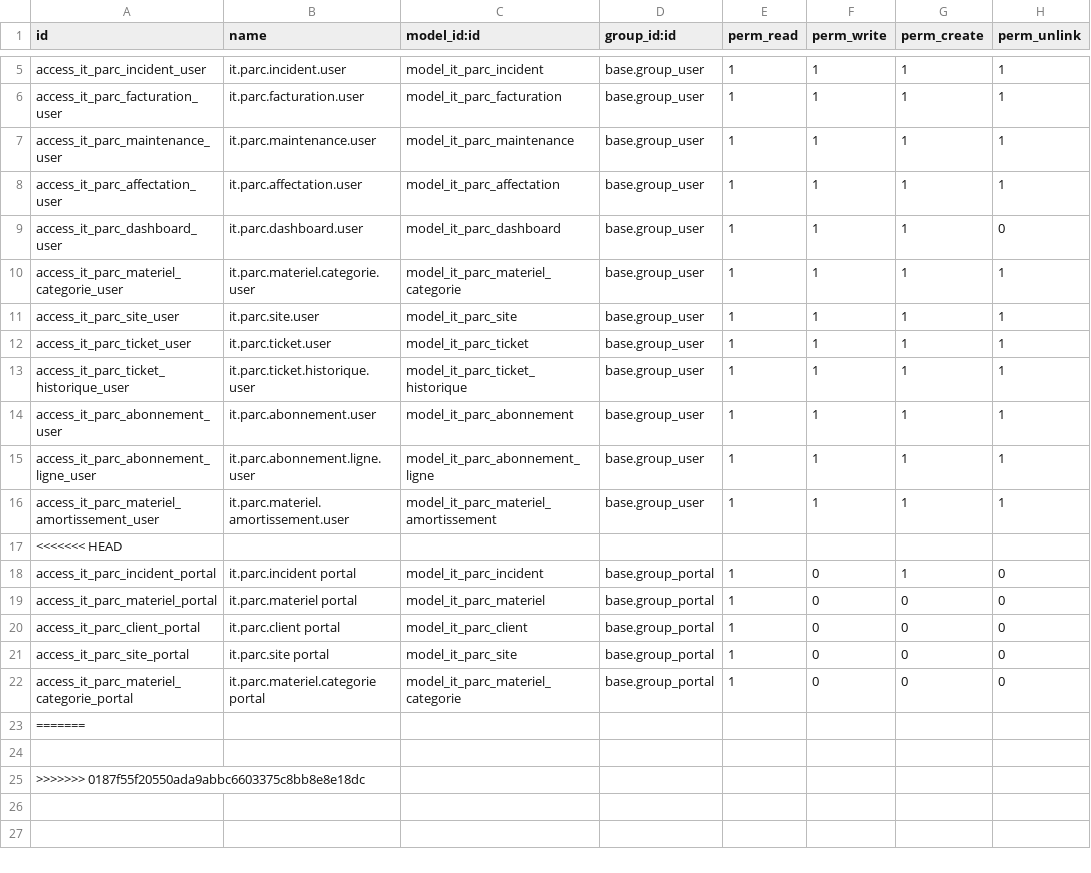
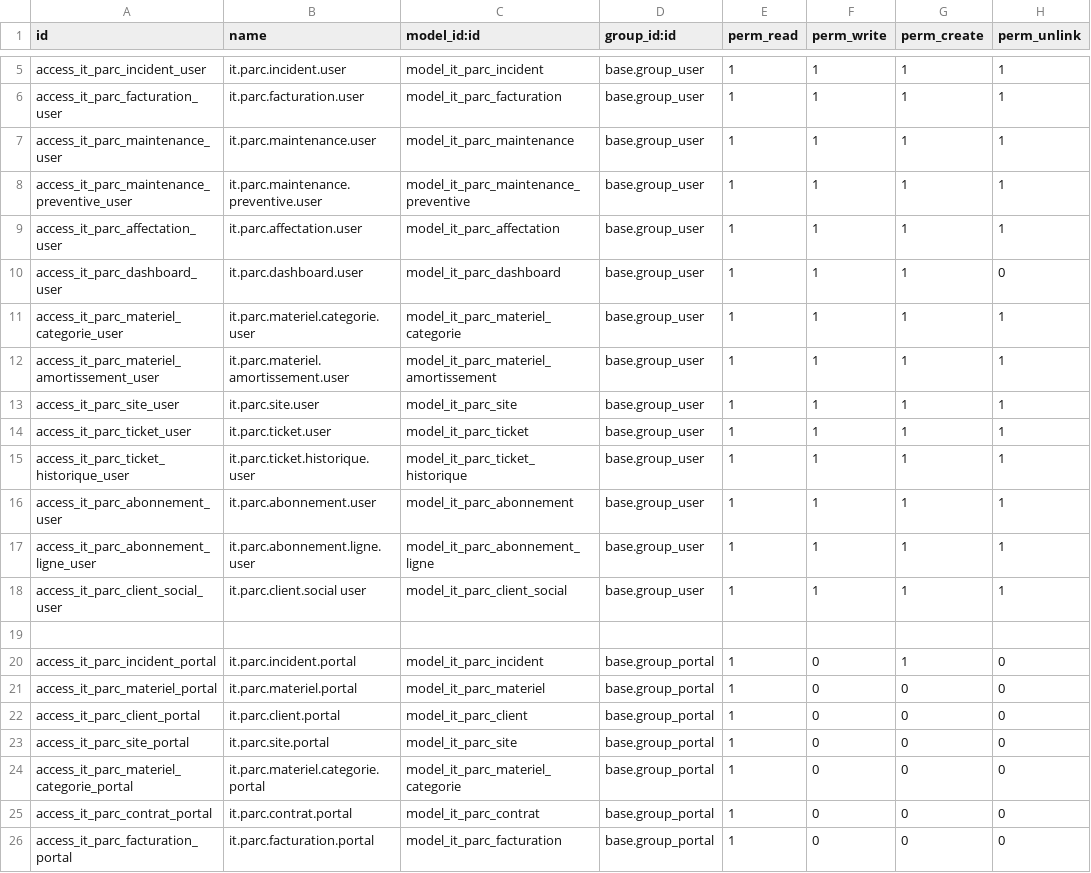
Before and after one commit to C2X0dy/Parc_informatique, a CSV file: security/ir.model.access.csv, drawn as a sheet; only a part is shown, gaps mark what is left out.

```diff
--- a/security/ir.model.access.csv
+++ b/security/ir.model.access.csv
@@ -7,2 +7,3 @@ access_it_parc_facturation_user,it.parc.facturation.user,model_it_parc_facturati
 access_it_parc_maintenance_user,it.parc.maintenance.user,model_it_parc_maintenance,base.group_user,1,1,1,1
+access_it_parc_maintenance_preventive_user,it.parc.maintenance.preventive.user,model_it_parc_maintenance_preventive,base.group_user,1,1,1,1
 access_it_parc_affectation_user,it.parc.affectation.user,model_it_parc_affectation,base.group_user,1,1,1,1
@@ -10,2 +11,3 @@ access_it_parc_dashboard_user,it.parc.dashboard.user,model_it_parc_dashboard,bas
 access_it_parc_materiel_categorie_user,it.parc.materiel.categorie.user,model_it_parc_materiel_categorie,base.group_user,1,1,1,1
+access_it_parc_materiel_amortissement_user,it.parc.materiel.amortissement.user,model_it_parc_materiel_amortissement,base.group_user,1,1,1,1
 access_it_parc_site_user,it.parc.site.user,model_it_parc_site,base.group_user,1,1,1,1
@@ -15,11 +17,10 @@ access_it_parc_abonnement_user,it.parc.abonnement.user,model_it_parc_abonnement,
 access_it_parc_abonnement_ligne_user,it.parc.abonnement.ligne.user,model_it_parc_abonnement_ligne,base.group_user,1,1,1,1
-access_it_parc_materiel_amortissement_user,it.parc.materiel.amortissement.user,model_it_parc_materiel_amortissement,base.group_user,1,1,1,1
-<<<<<<< HEAD
-access_it_parc_incident_portal,it.parc.incident portal,model_it_parc_incident,base.group_portal,1,0,1,0
-access_it_parc_materiel_portal,it.parc.materiel portal,model_it_parc_materiel,base.group_portal,1,0,0,0
-access_it_parc_client_portal,it.parc.client portal,model_it_parc_client,base.group_portal,1,0,0,0
-access_it_parc_site_portal,it.parc.site portal,model_it_parc_site,base.group_portal,1,0,0,0
-access_it_parc_materiel_categorie_portal,it.parc.materiel.categorie portal,model_it_parc_materiel_categorie,base.group_portal,1,0,0,0
-=======
+access_it_parc_client_social_user,it.parc.client.social user,model_it_parc_client_social,base.group_user,1,1,1,1
 
->>>>>>> 0187f55f20550ada9abbc6603375c8bb8e8e18dc
+access_it_parc_incident_portal,it.parc.incident.portal,model_it_parc_incident,base.group_portal,1,0,1,0
+access_it_parc_materiel_portal,it.parc.materiel.portal,model_it_parc_materiel,base.group_portal,1,0,0,0
+access_it_parc_client_portal,it.parc.client.portal,model_it_parc_client,base.group_portal,1,0,0,0
+access_it_parc_site_portal,it.parc.site.portal,model_it_parc_site,base.group_portal,1,0,0,0
+access_it_parc_materiel_categorie_portal,it.parc.materiel.categorie.portal,model_it_parc_materiel_categorie,base.group_portal,1,0,0,0
+access_it_parc_contrat_portal,it.parc.contrat.portal,model_it_parc_contrat,base.group_portal,1,0,0,0
+access_it_parc_facturation_portal,it.parc.facturation.portal,model_it_parc_facturation,base.group_portal,1,0,0,0
```
Also changed, not shown: 16 other files.
